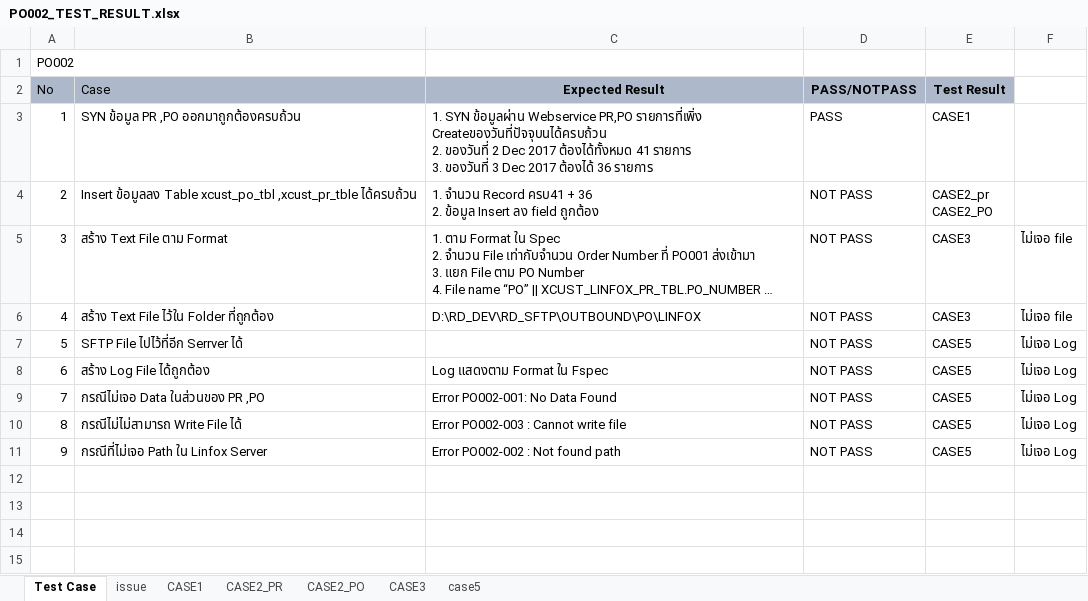
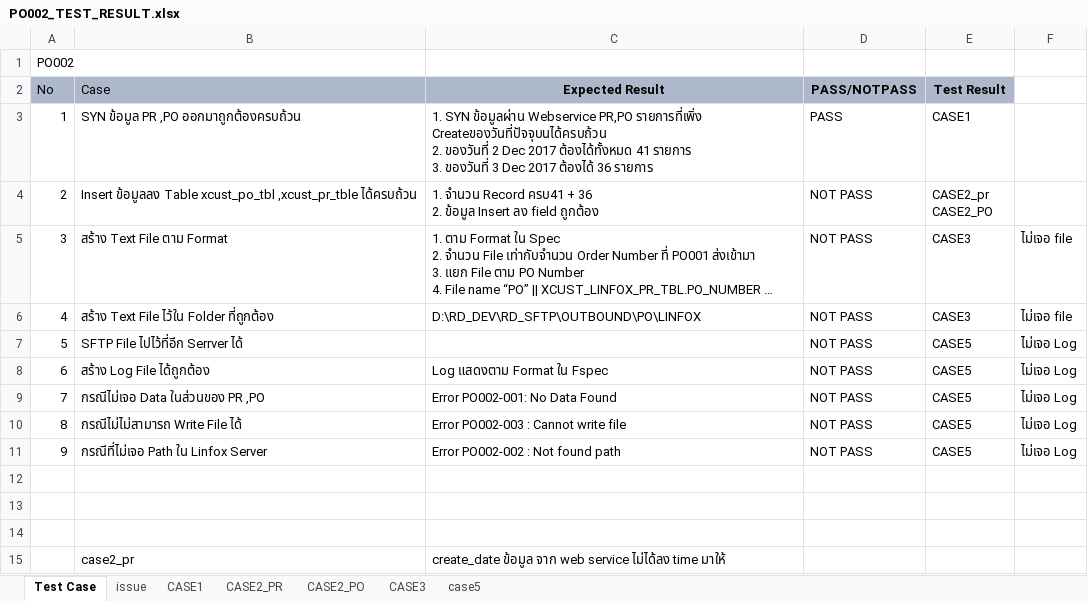
Before and after one commit to eploentham/XCustPr, an Excel workbook: XCustPr/doc/60-12-03/PO002_TEST_RESULT.xlsx, sheet Test Case, drawn as a sheet; long unchanged cells end in …; values as stored, in another font and other column widths than the file's, no borders; the diff names each change by its address in the sheet, - before the commit and + after, or states it on an @@ line.

```diff
--- a/XCustPr/doc/60-12-03/PO002_TEST_RESULT.xlsx (sheet Test Case)
+++ b/XCustPr/doc/60-12-03/PO002_TEST_RESULT.xlsx (sheet Test Case)
+row 12: (empty)
+row 13: (empty)
+row 14: (empty)
+row 15:  | case2_pr | create_date ข้อมูล จาก web service ไม่ได้ลง time มาให้
```
Also changed, not shown: 3 other files.
